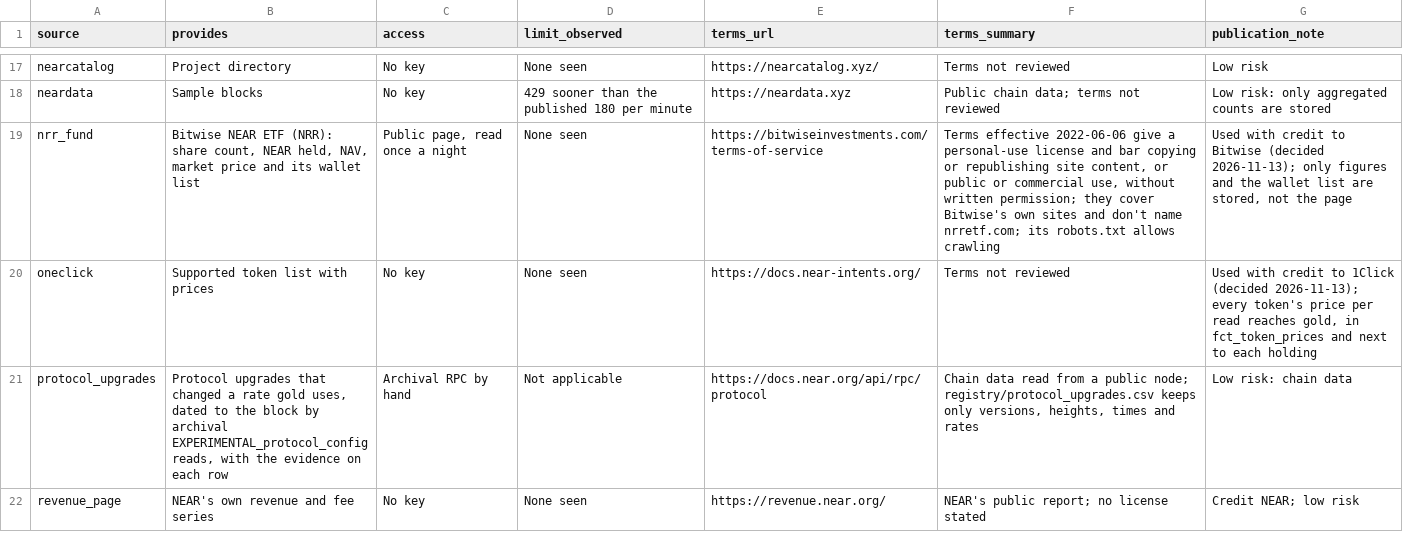
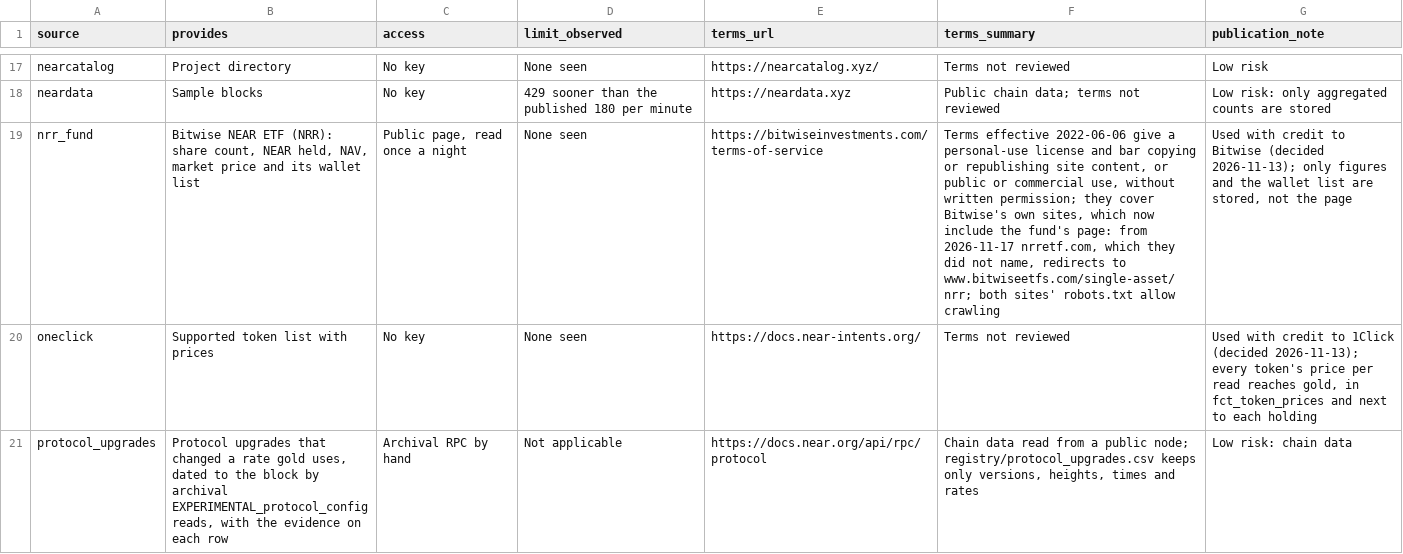
Before and after one commit to mojtb/near-hub, a CSV file: data/gold/dim_source.csv, drawn as a sheet; only a part is shown, gaps mark what is left out; the shorter side is filled out with more unchanged rows; the diff names each change by its address in the sheet, - before the commit and + after, or states it on an @@ line.

```diff
--- a/data/gold/dim_source.csv
+++ b/data/gold/dim_source.csv
-F19 (terms_summary): …Bitwise's own sites and don't name nrretf.com; its robots.txt allows crawling
+F19 (terms_summary): …Bitwise's own sites, which now include the fund's page: from 2026-11-17 nrretf.com, which they did not name, redirects to www.bitwiseetfs.com/single-asset/nrr; both sites' robots.txt allow crawling
```
Also changed, not shown: registry/sources.csv, 7 other files.
